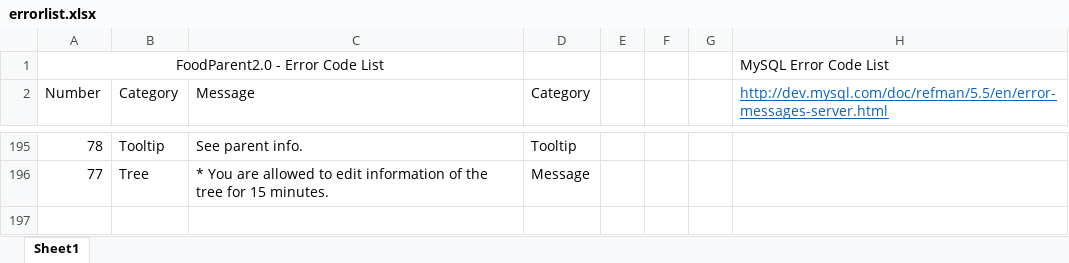
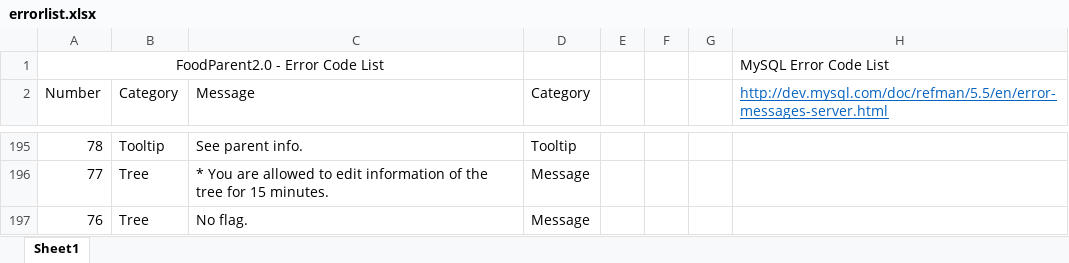
Before and after one commit to PublicDesignWorkshop/FoodParent2.0, an Excel workbook: serverconfig/errorlist.xlsx, sheet Sheet1, drawn as a sheet; only a part is shown, gaps mark what is left out; values as stored, in another font and other column widths than the file's, no borders; the diff names each change by its address in the sheet, - before the commit and + after, or states it on an @@ line.

Commit message:
Add flag.

```diff
--- a/serverconfig/errorlist.xlsx (sheet Sheet1)
+++ b/serverconfig/errorlist.xlsx (sheet Sheet1)
+row 197: 76 | Tree | No flag. | Message
```
Also changed, not shown: 8 other files.
